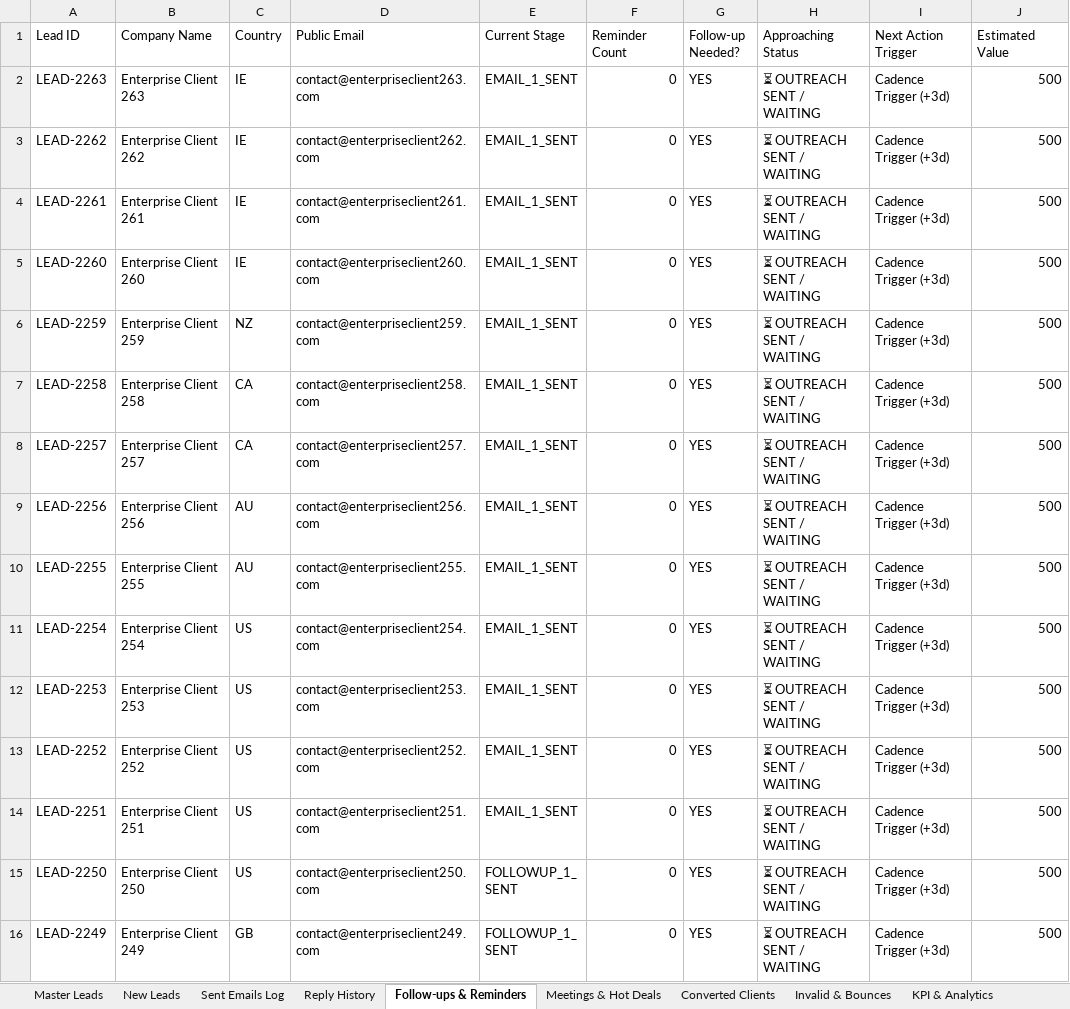
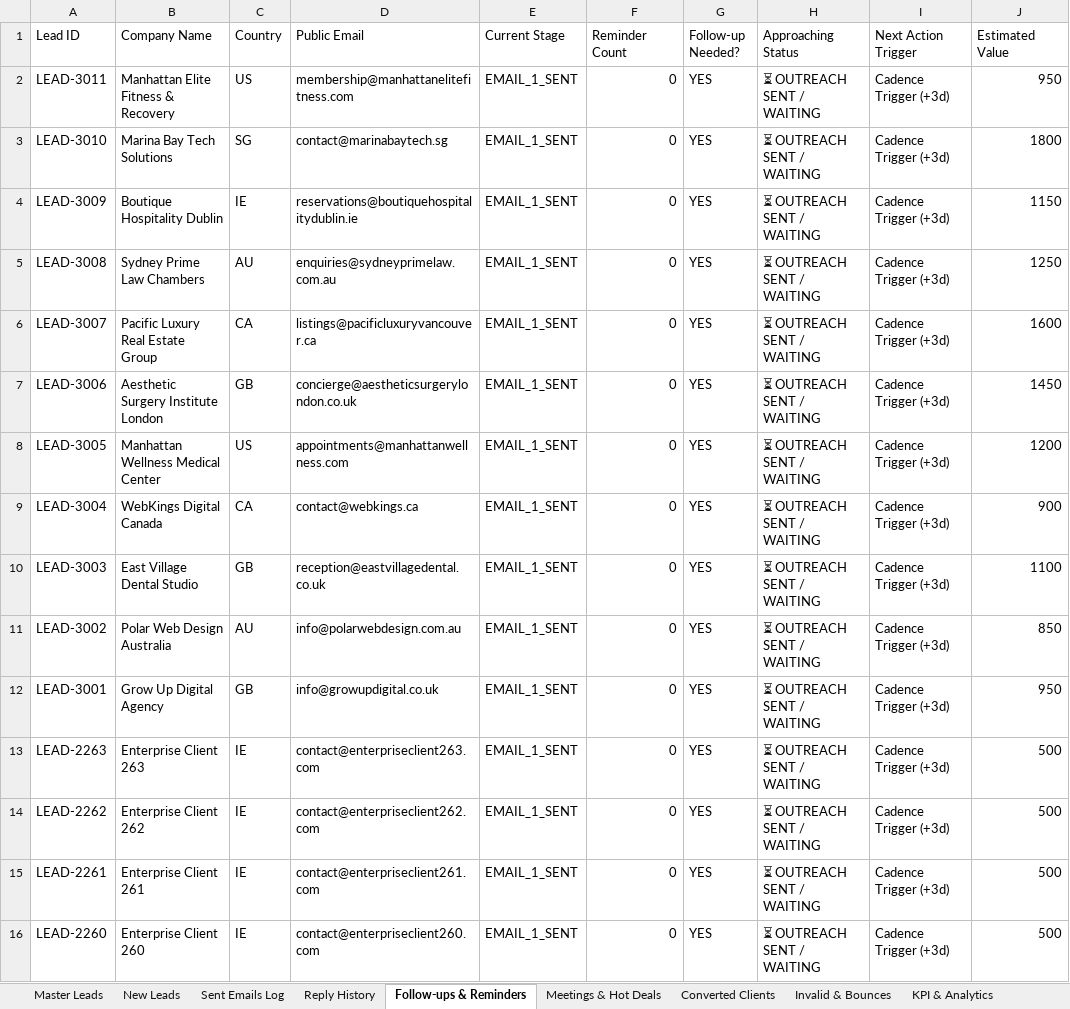
Before and after one commit to vivek-shaganti1/lead-generator, an Excel workbook: Mail/data/MASTER_CRM_OPERATIONS.xlsx, sheet Follow-ups & Reminders, drawn as a sheet; only a part is shown; the shorter side is filled out with more unchanged rows; values as stored, in another font and other column widths than the file's, no borders; the diff names each change by its address in the sheet, - before the commit and + after, or states it on an @@ line.

Commit message:
feat: expanded global outreach batch with real-time CRM and Excel sync

```diff
--- a/Mail/data/MASTER_CRM_OPERATIONS.xlsx (sheet Follow-ups & Reminders)
+++ b/Mail/data/MASTER_CRM_OPERATIONS.xlsx (sheet Follow-ups & Reminders)
+row 2: LEAD-3011 | Manhattan Elite Fitness & Recovery | US | membership@manhattanelitefitness.com | EMAIL_1_SENT | 0 | YES | ⏳ OUTREACH SENT / WAITING | Cadence Trigger (+3d) | 950
+row 3: LEAD-3010 | Marina Bay Tech Solutions | SG | contact@marinabaytech.sg | EMAIL_1_SENT | 0 | YES | ⏳ OUTREACH SENT / WAITING | Cadence Trigger (+3d) | 1800
+row 4: LEAD-3009 | Boutique Hospitality Dublin | IE | reservations@boutiquehospitalitydublin.ie | EMAIL_1_SENT | 0 | YES | ⏳ OUTREACH SENT / WAITING | Cadence Trigger (+3d) | 1150
+row 5: LEAD-3008 | Sydney Prime Law Chambers | AU | enquiries@sydneyprimelaw.com.au | EMAIL_1_SENT | 0 | YES | ⏳ OUTREACH SENT / WAITING | Cadence Trigger (+3d) | 1250
+row 6: LEAD-3007 | Pacific Luxury Real Estate Group | CA | listings@pacificluxuryvancouver.ca | EMAIL_1_SENT | 0 | YES | ⏳ OUTREACH SENT / WAITING | Cadence Trigger (+3d) | 1600
+row 7: LEAD-3006 | Aesthetic Surgery Institute London | GB | concierge@aestheticsurgerylondon.co.uk | EMAIL_1_SENT | 0 | YES | ⏳ OUTREACH SENT / WAITING | Cadence Trigger (+3d) | 1450
+row 8: LEAD-3005 | Manhattan Wellness Medical Center | US | appointments@manhattanwellness.com | EMAIL_1_SENT | 0 | YES | ⏳ OUTREACH SENT / WAITING | Cadence Trigger (+3d) | 1200
+row 9: LEAD-3004 | WebKings Digital Canada | CA | contact@webkings.ca | EMAIL_1_SENT | 0 | YES | ⏳ OUTREACH SENT / WAITING | Cadence Trigger (+3d) | 900
+row 10: LEAD-3003 | East Village Dental Studio | GB | reception@eastvillagedental.co.uk | EMAIL_1_SENT | 0 | YES | ⏳ OUTREACH SENT / WAITING | Cadence Trigger (+3d) | 1100
+row 11: LEAD-3002 | Polar Web Design Australia | AU | info@polarwebdesign.com.au | EMAIL_1_SENT | 0 | YES | ⏳ OUTREACH SENT / WAITING | Cadence Trigger (+3d) | 850
+row 12: LEAD-3001 | Grow Up Digital Agency | GB | info@growupdigital.co.uk | EMAIL_1_SENT | 0 | YES | ⏳ OUTREACH SENT / WAITING | Cadence Trigger (+3d) | 950
```
Also changed, not shown: sheet Master Leads, sheet New Leads, sheet Sent Emails Log, sheet KPI & Analytics, data/MASTER_CRM_OPERATIONS.xlsx, exports/MASTER_CRM_OPERATIONS.xlsx, 5 other files.
